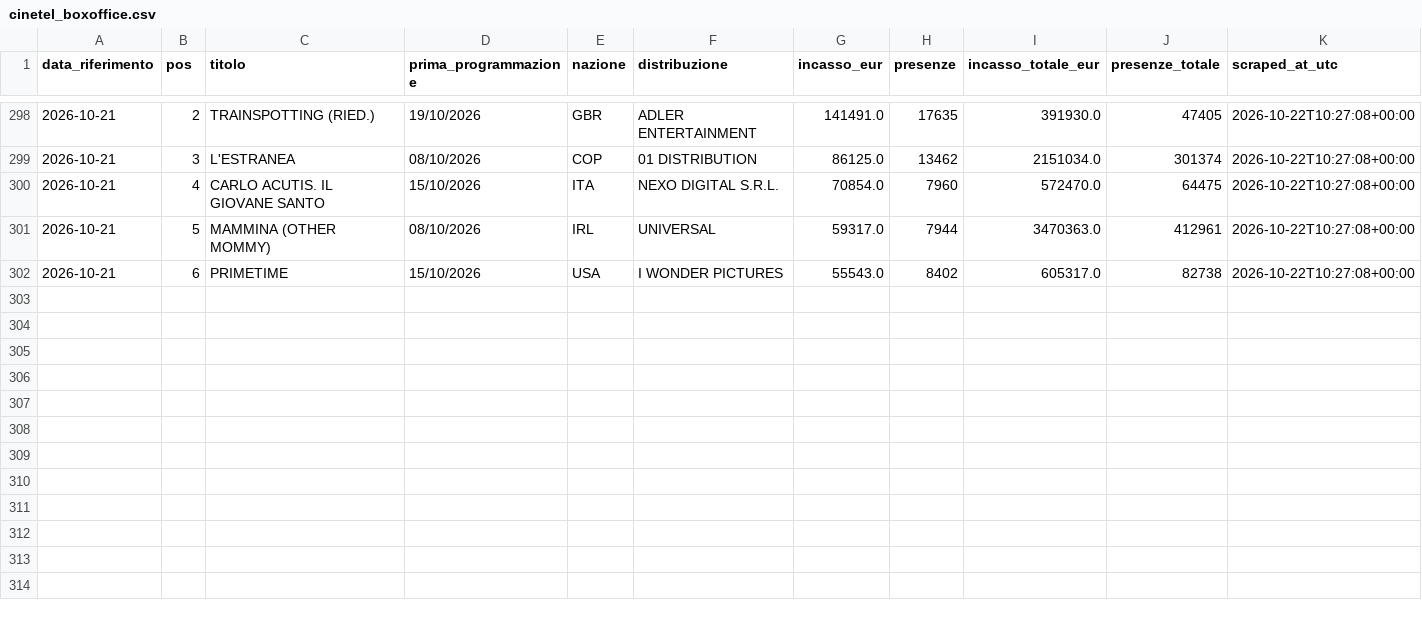
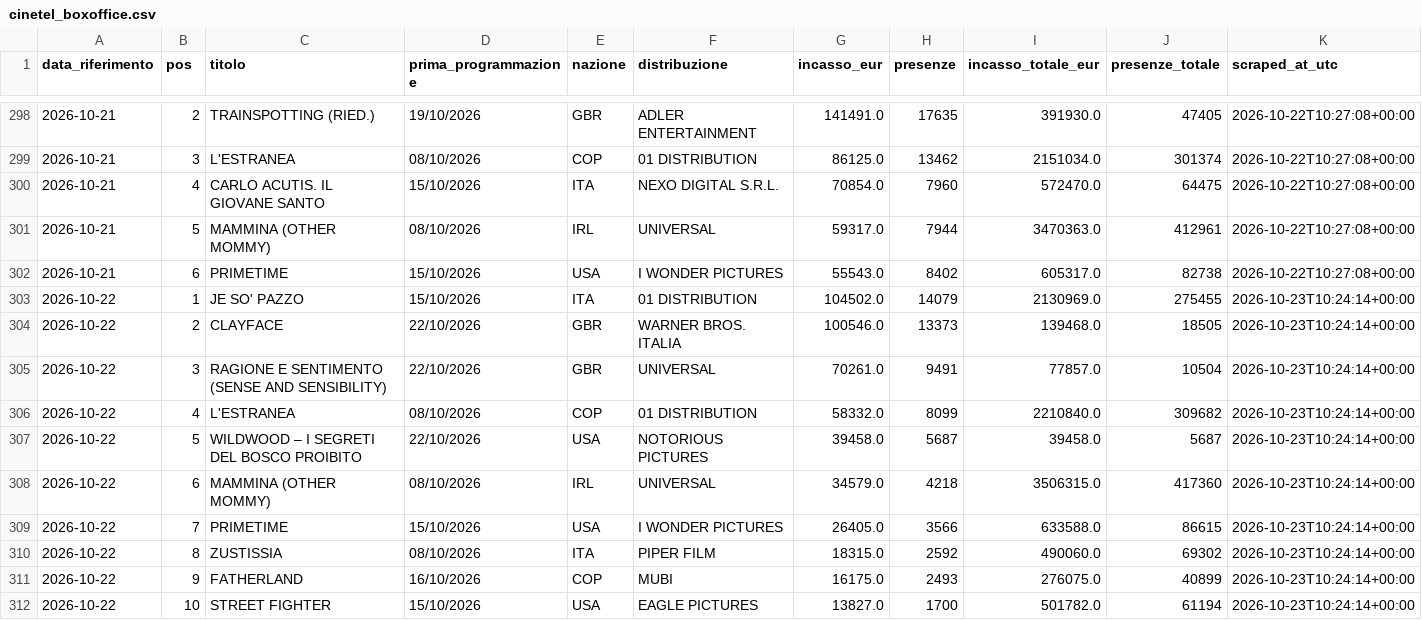
Before and after one commit to gniola/Cinetel-Scraper, a CSV file: data/cinetel_boxoffice.csv, drawn as a sheet; only a part is shown, gaps mark what is left out; the diff names each change by its address in the sheet, - before the commit and + after, or states it on an @@ line.

```diff
--- a/data/cinetel_boxoffice.csv
+++ b/data/cinetel_boxoffice.csv
+row 303: 2026-10-22 | 1 | JE SO' PAZZO | 15/10/2026 | ITA | 01 DISTRIBUTION | 104502.0 | 14079 | 2130969.0 | 275455 | 2026-10-23T10:24:14+00:00
+row 304: 2026-10-22 | 2 | CLAYFACE | 22/10/2026 | GBR | WARNER BROS. ITALIA | 100546.0 | 13373 | 139468.0 | 18505 | 2026-10-23T10:24:14+00:00
+row 305: 2026-10-22 | 3 | RAGIONE E SENTIMENTO (SENSE AND SENSIBILITY) | 22/10/2026 | GBR | UNIVERSAL | 70261.0 | 9491 | 77857.0 | 10504 | 2026-10-23T10:24:14+00:00
+row 306: 2026-10-22 | 4 | L'ESTRANEA | 08/10/2026 | COP | 01 DISTRIBUTION | 58332.0 | 8099 | 2210840.0 | 309682 | 2026-10-23T10:24:14+00:00
+row 307: 2026-10-22 | 5 | WILDWOOD – I SEGRETI DEL BOSCO PROIBITO | 22/10/2026 | USA | NOTORIOUS PICTURES | 39458.0 | 5687 | 39458.0 | 5687 | 2026-10-23T10:24:14+00:00
+row 308: 2026-10-22 | 6 | MAMMINA (OTHER MOMMY) | 08/10/2026 | IRL | UNIVERSAL | 34579.0 | 4218 | 3506315.0 | 417360 | 2026-10-23T10:24:14+00:00
+row 309: 2026-10-22 | 7 | PRIMETIME | 15/10/2026 | USA | I WONDER PICTURES | 26405.0 | 3566 | 633588.0 | 86615 | 2026-10-23T10:24:14+00:00
+row 310: 2026-10-22 | 8 | ZUSTISSIA | 08/10/2026 | ITA | PIPER FILM | 18315.0 | 2592 | 490060.0 | 69302 | 2026-10-23T10:24:14+00:00
+row 311: 2026-10-22 | 9 | FATHERLAND | 16/10/2026 | COP | MUBI | 16175.0 | 2493 | 276075.0 | 40899 | 2026-10-23T10:24:14+00:00
+row 312: 2026-10-22 | 10 | STREET FIGHTER | 15/10/2026 | USA | EAGLE PICTURES | 13827.0 | 1700 | 501782.0 | 61194 | 2026-10-23T10:24:14+00:00
```
Also changed, not shown: 1 other file.
